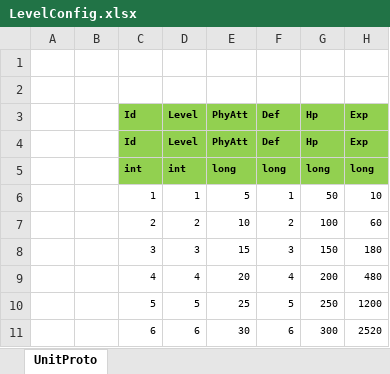
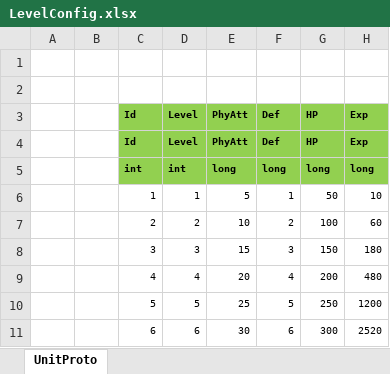
Before and after one commit to wokanjianyang/WrittenLegend, an Excel workbook: Excel/LevelConfig.xlsx, sheet UnitProto, drawn as a sheet; only a part is shown; values as stored, in another font and other column widths than the file's, no borders; the diff names each change by its address in the sheet, - before the commit and + after, or states it on an @@ line.

```diff
--- a/Excel/LevelConfig.xlsx (sheet UnitProto)
+++ b/Excel/LevelConfig.xlsx (sheet UnitProto)
-G3: Hp
+G3: HP
-G4 (HP): Hp
+G4 (HP): HP
```
Also changed, not shown: Excel/MonsterBase.xlsx, Excel/Skill.xlsx, 19 other files.
